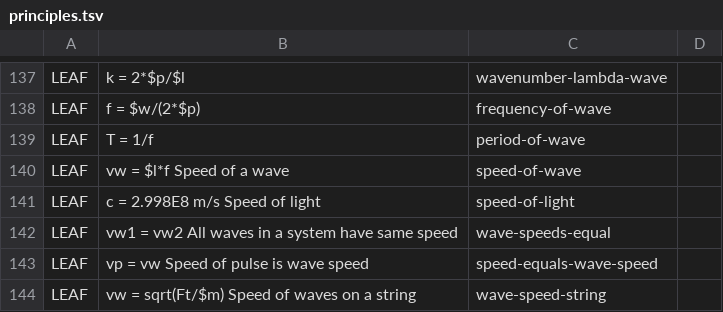
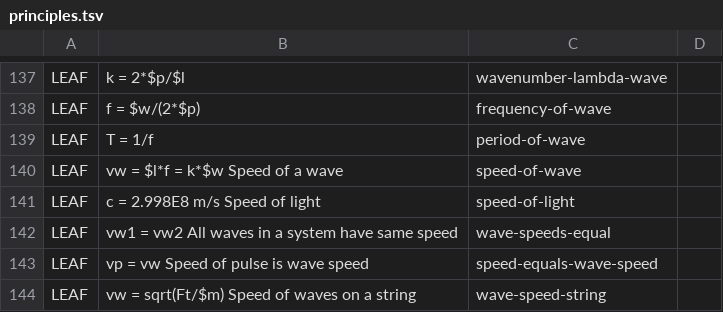
Before and after one commit to bvds/andes, a TSV file: KB/principles.tsv, drawn as a sheet; only a part is shown, gaps mark what is left out.

Commit message:
edit wave problems, make k lambda = 2 pi and omega f =2 pi into minor

```diff
--- a/KB/principles.tsv
+++ b/KB/principles.tsv
@@ -139,3 +139,3 @@ LEAF	f = $w/(2*$p)	frequency-of-wave
 LEAF	T = 1/f	period-of-wave	
-LEAF	vw = $l*f              Speed of a wave	speed-of-wave	
+LEAF	vw = $l*f = k*$w      Speed of a wave	speed-of-wave	
 LEAF	c = 2.998E8 m/s       Speed of light	speed-of-light	
```
Also changed, not shown: 2 other files.
